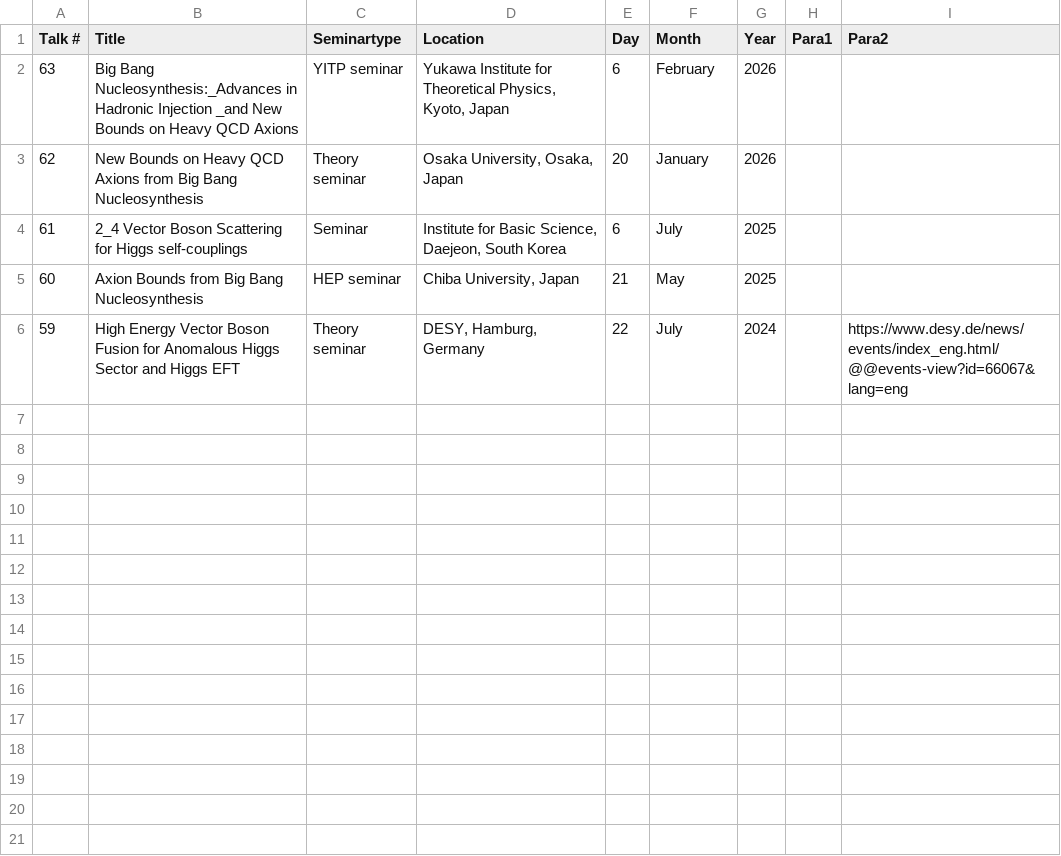
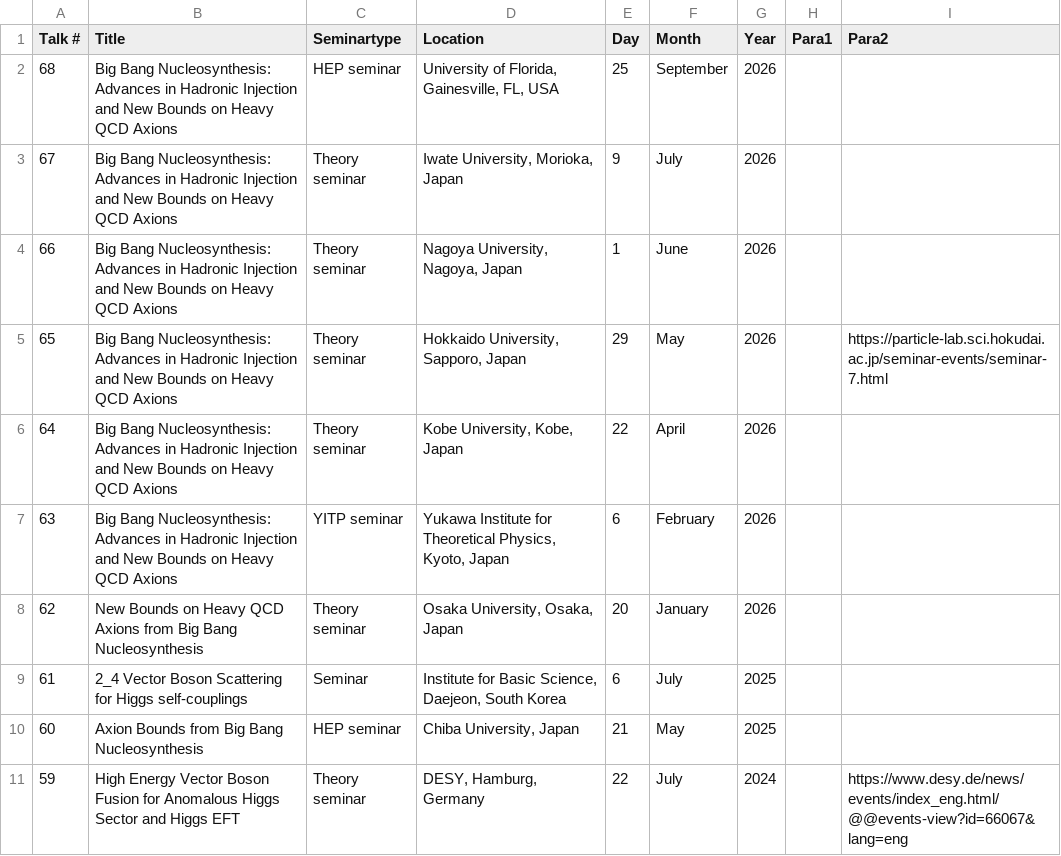
Before and after one commit to Kohsaku-Tobioka/Kohsaku-Tobioka.github.io, a CSV file: _talks/Seminar_Talk_list.csv, drawn as a sheet.

Commit message:
talks added

```diff
--- a/_talks/Seminar_Talk_list.csv
+++ b/_talks/Seminar_Talk_list.csv
@@ -1,3 +1,8 @@
 Talk #,Title,Seminartype,Location,Day,Month,Year,Para1,Para2
-63,Big Bang Nucleosynthesis:_Advances in Hadronic Injection _and New Bounds on Heavy QCD Axions ,YITP seminar,"Yukawa Institute for Theoretical Physics, Kyoto, Japan",6,February,2026,,
+68,Big Bang Nucleosynthesis: Advances in Hadronic Injection and New Bounds on Heavy QCD Axions,HEP seminar,"University of Florida, Gainesville, FL, USA",25,September,2026,,
+67,Big Bang Nucleosynthesis: Advances in Hadronic Injection and New Bounds on Heavy QCD Axions,Theory seminar,"Iwate University, Morioka, Japan",9,July,2026,,
+66,Big Bang Nucleosynthesis: Advances in Hadronic Injection and New Bounds on Heavy QCD Axions,Theory seminar,"Nagoya University, Nagoya, Japan",1,June,2026,,
+65,Big Bang Nucleosynthesis: Advances in Hadronic Injection and New Bounds on Heavy QCD Axions,Theory seminar,"Hokkaido University, Sapporo, Japan",29,May,2026,,https://particle-lab.sci.hokudai.ac.jp/seminar-events/seminar-7.html
+64,Big Bang Nucleosynthesis: Advances in Hadronic Injection and New Bounds on Heavy QCD Axions,Theory seminar,"Kobe University, Kobe, Japan",22,April,2026,,
+63,Big Bang Nucleosynthesis: Advances in Hadronic Injection and New Bounds on Heavy QCD Axions,YITP seminar,"Yukawa Institute for Theoretical Physics, Kyoto, Japan",6,February,2026,,
 62,New Bounds on Heavy QCD Axions from Big Bang Nucleosynthesis,Theory seminar,"Osaka University, Osaka, Japan",20,January,2026,,
```
Also changed, not shown: _talks/Conf_Talk_list.csv, 9 other files.
